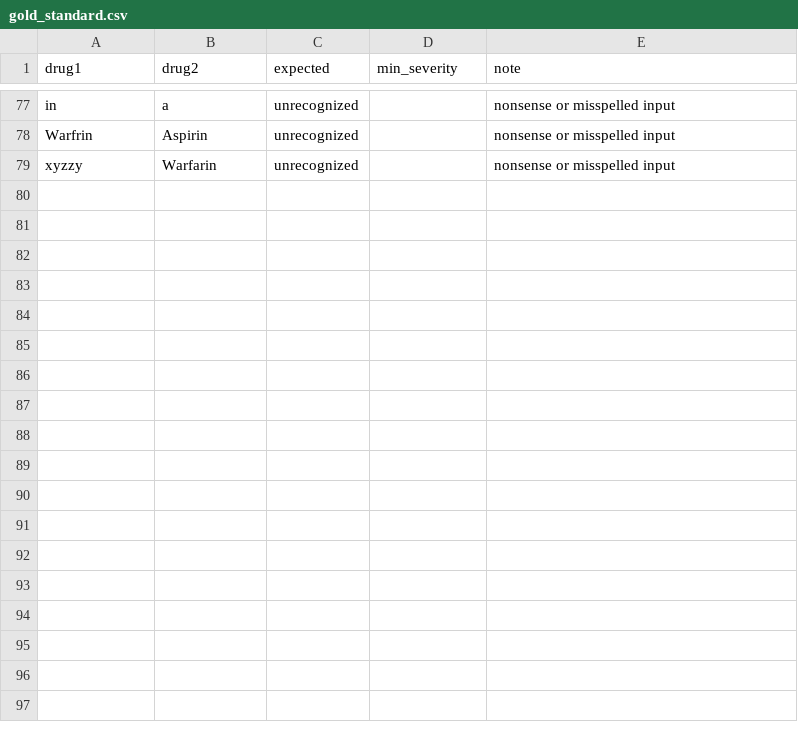
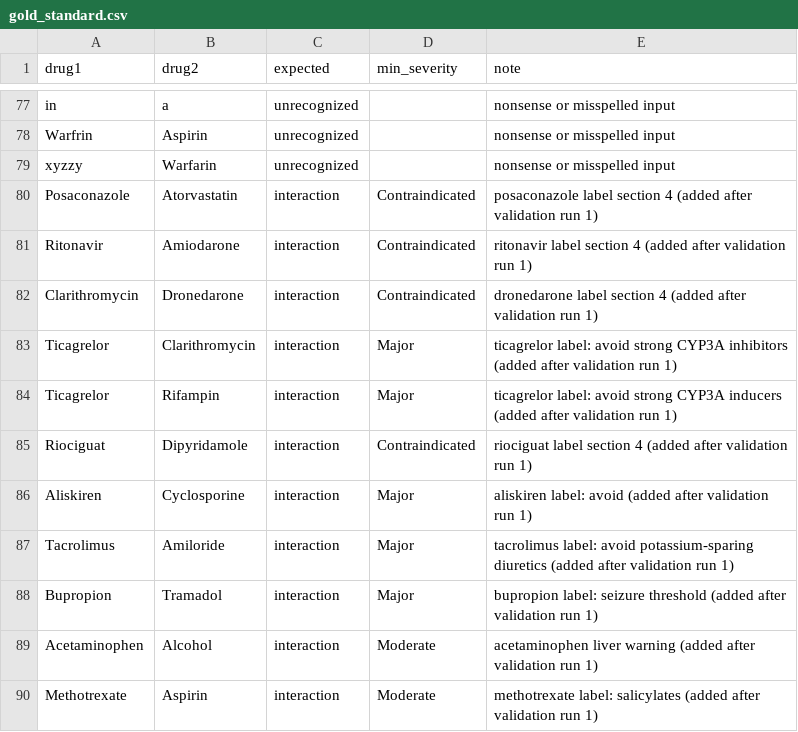
Before and after one commit to TEKURU-ZENO/BioGPT-DDI, a CSV file: eval/gold_standard.csv, drawn as a sheet; only a part is shown, gaps mark what is left out; the diff names each change by its address in the sheet, - before the commit and + after, or states it on an @@ line.

```diff
--- a/eval/gold_standard.csv
+++ b/eval/gold_standard.csv
+row 80: Posaconazole | Atorvastatin | interaction | Contraindicated | posaconazole label section 4 (added after validation run 1)
+row 81: Ritonavir | Amiodarone | interaction | Contraindicated | ritonavir label section 4 (added after validation run 1)
+row 82: Clarithromycin | Dronedarone | interaction | Contraindicated | dronedarone label section 4 (added after validation run 1)
+row 83: Ticagrelor | Clarithromycin | interaction | Major | ticagrelor label: avoid strong CYP3A inhibitors (added after validation run 1)
+row 84: Ticagrelor | Rifampin | interaction | Major | ticagrelor label: avoid strong CYP3A inducers (added after validation run 1)
+row 85: Riociguat | Dipyridamole | interaction | Contraindicated | riociguat label section 4 (added after validation run 1)
+row 86: Aliskiren | Cyclosporine | interaction | Major | aliskiren label: avoid (added after validation run 1)
+row 87: Tacrolimus | Amiloride | interaction | Major | tacrolimus label: avoid potassium-sparing diuretics (added after validation run 1)
+row 88: Bupropion | Tramadol | interaction | Major | bupropion label: seizure threshold (added after validation run 1)
+row 89: Acetaminophen | Alcohol | interaction | Moderate | acetaminophen liver warning (added after validation run 1)
+row 90: Methotrexate | Aspirin | interaction | Moderate | methotrexate label: salicylates (added after validation run 1)
```
Also changed, not shown: 13 other files.
